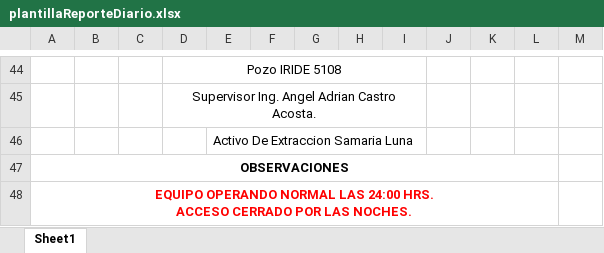
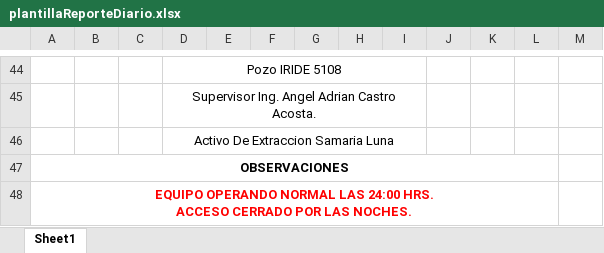
Before and after one commit to ChromeBridge321/ReporteadorMTC_Frontend, an Excel workbook: public/plantillaReporteDiario.xlsx, sheet Sheet1, drawn as a sheet; only a part is shown, gaps mark what is left out; values as stored, in another font and other column widths than the file's, no borders; removed rows and columns are numbered as before the commit, all else as after; the diff covers the shown part only; the diff names each change by its address in the sheet, - before the commit and + after, or states it on an @@ line.

```diff
--- a/public/plantillaReporteDiario.xlsx (sheet Sheet1)
+++ b/public/plantillaReporteDiario.xlsx (sheet Sheet1)
-row 46:  |  |  |  | Activo De Extraccion Samaria Luna
+row 46:  |  |  | Activo De Extraccion Samaria Luna
```
Also changed, not shown: 27 added rows and 27 removed rows elsewhere in this sheet, 6 other files.
